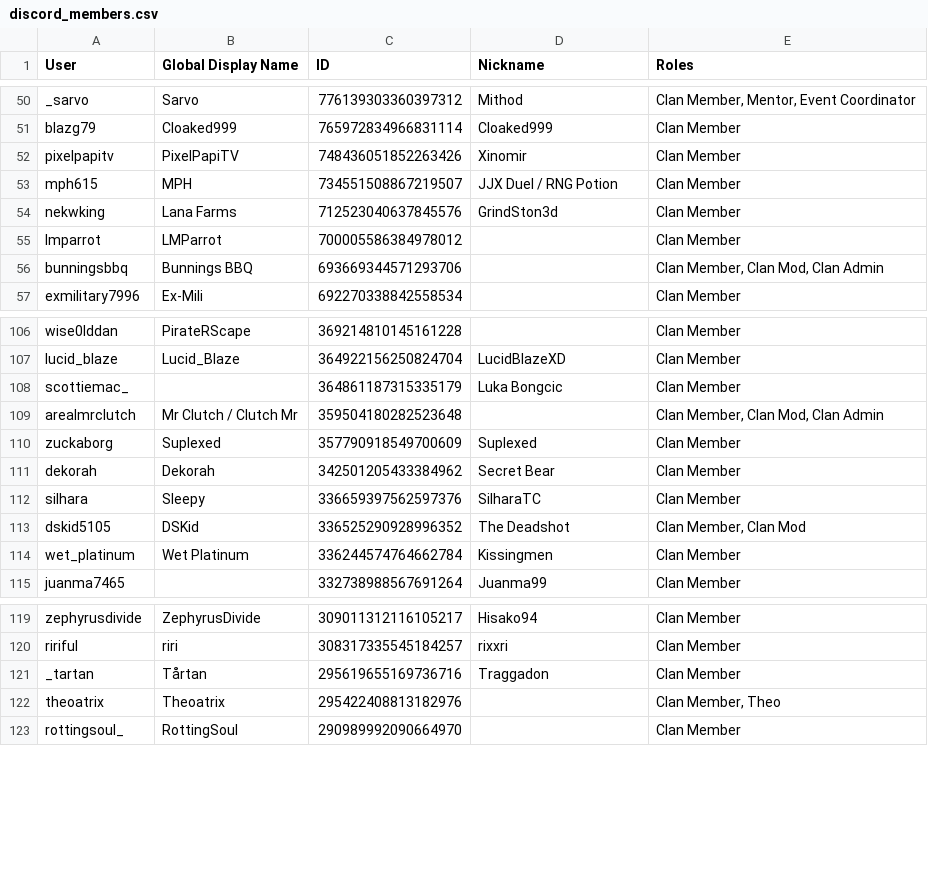
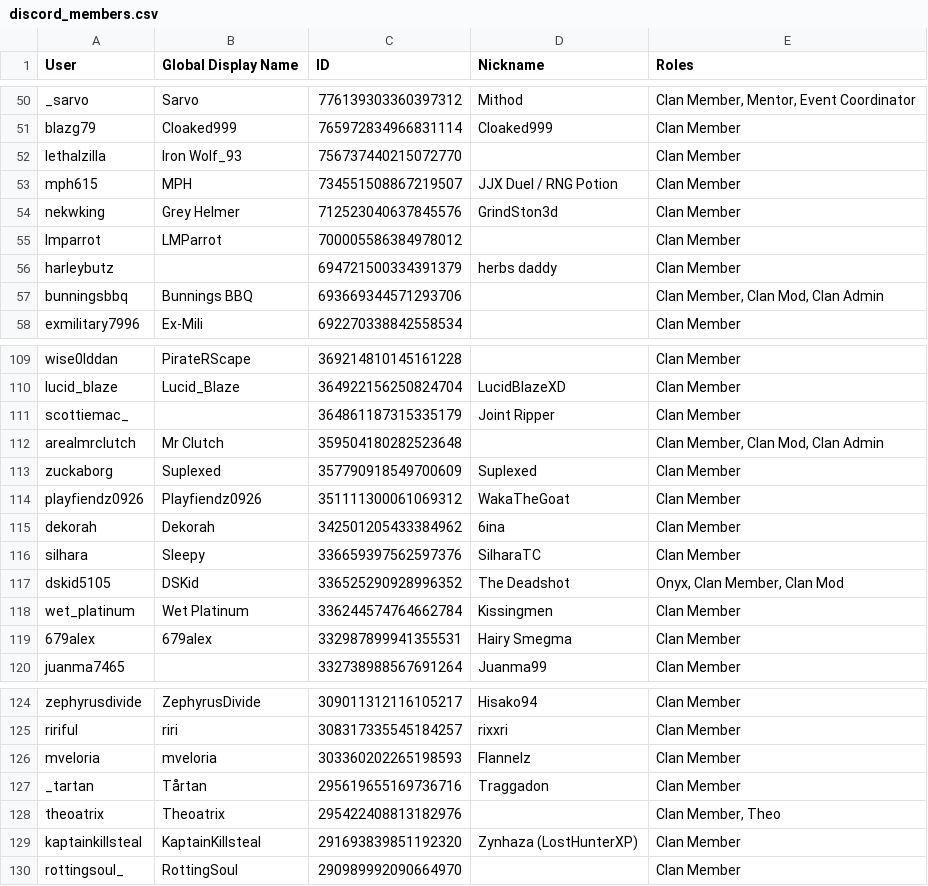
Before and after one commit to PinkyOSRS/osrs-clan-rank-sync, a CSV file: data/discord_members.csv, drawn as a sheet; only a part is shown, gaps mark what is left out; the diff covers the shown part only.

Commit message:
Update discord_members.csv (2025-12-04T08:35:53.708337 UTC)

```diff
--- a/data/discord_members.csv
+++ b/data/discord_members.csv
@@ -51,6 +51,7 @@ _sarvo,Sarvo,776139303360397312,Mithod,"Clan Member, Mentor, Event Coordinator"
 blazg79,Cloaked999,765972834966831114,Cloaked999,Clan Member
-pixelpapitv,PixelPapiTV,748436051852263426,Xinomir,Clan Member
+lethalzilla,Iron Wolf_93,756737440215072770,,Clan Member
 mph615,MPH,734551508867219507,JJX Duel / RNG Potion,Clan Member
-nekwking,Lana Farms,712523040637845576,GrindSton3d,Clan Member
+nekwking,Grey Helmer,712523040637845576,GrindSton3d,Clan Member
 lmparrot,LMParrot,700005586384978012,,Clan Member
+harleybutz,,694721500334391379,herbs daddy,Clan Member
 bunningsbbq,Bunnings BBQ,693669344571293706,,"Clan Member, Clan Mod, Clan Admin"
@@ -107,9 +110,11 @@ wise0lddan,PirateRScape,369214810145161228,,Clan Member
 lucid_blaze,Lucid_Blaze,364922156250824704,LucidBlazeXD,Clan Member
-scottiemac_,,364861187315335179,Luka Bongcic,Clan Member
-arealmrclutch,Mr Clutch / Clutch Mr,359504180282523648,,"Clan Member, Clan Mod, Clan Admin"
+scottiemac_,,364861187315335179,Joint Ripper,Clan Member
+arealmrclutch,Mr Clutch,359504180282523648,,"Clan Member, Clan Mod, Clan Admin"
 zuckaborg,Suplexed,357790918549700609,Suplexed,Clan Member
-dekorah,Dekorah,342501205433384962,Secret Bear,Clan Member
+playfiendz0926,Playfiendz0926,351111300061069312,WakaTheGoat,Clan Member
+dekorah,Dekorah,342501205433384962,6ina,Clan Member
 silhara,Sleepy,336659397562597376,SilharaTC,Clan Member
-dskid5105,DSKid,336525290928996352,The Deadshot,"Clan Member, Clan Mod"
+dskid5105,DSKid,336525290928996352,The Deadshot,"Onyx, Clan Member, Clan Mod"
 wet_platinum,Wet Platinum,336244574764662784,Kissingmen,Clan Member
+679alex,679alex,332987899941355531,Hairy Smegma,Clan Member
 juanma7465,,332738988567691264,Juanma99,Clan Member
@@ -120,4 +125,6 @@ zephyrusdivide,ZephyrusDivide,309011312116105217,Hisako94,Clan Member
 ririful,riri,308317335545184257,rixxri,Clan Member
+mveloria,mveloria,303360202265198593,Flannelz,Clan Member
 _tartan,Tårtan,295619655169736716,Traggadon,Clan Member
 theoatrix,Theoatrix,295422408813182976,,"Clan Member, Theo"
+kaptainkillsteal,KaptainKillsteal,291693839851192320,Zynhaza (LostHunterXP),Clan Member
 rottingsoul_,RottingSoul,290989992090664970,,Clan Member
```
Also changed, not shown: 6 added rows, 3 removed rows and 4 edited cells elsewhere in this file.
